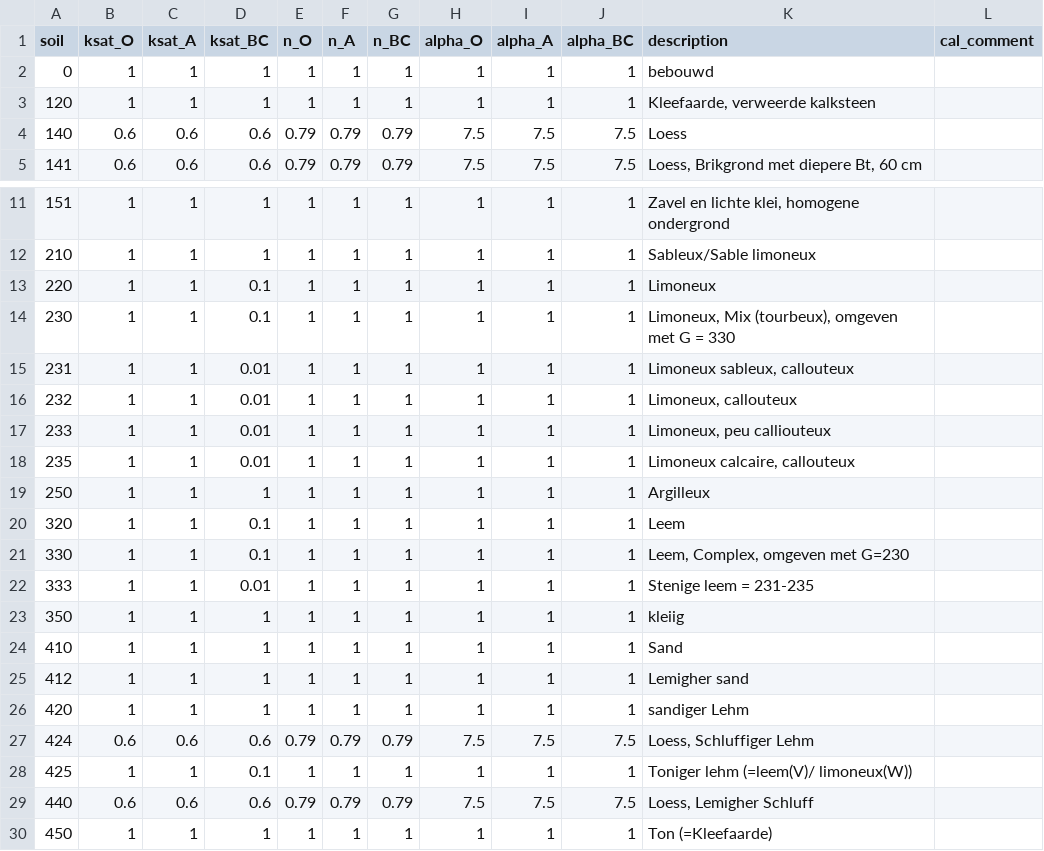
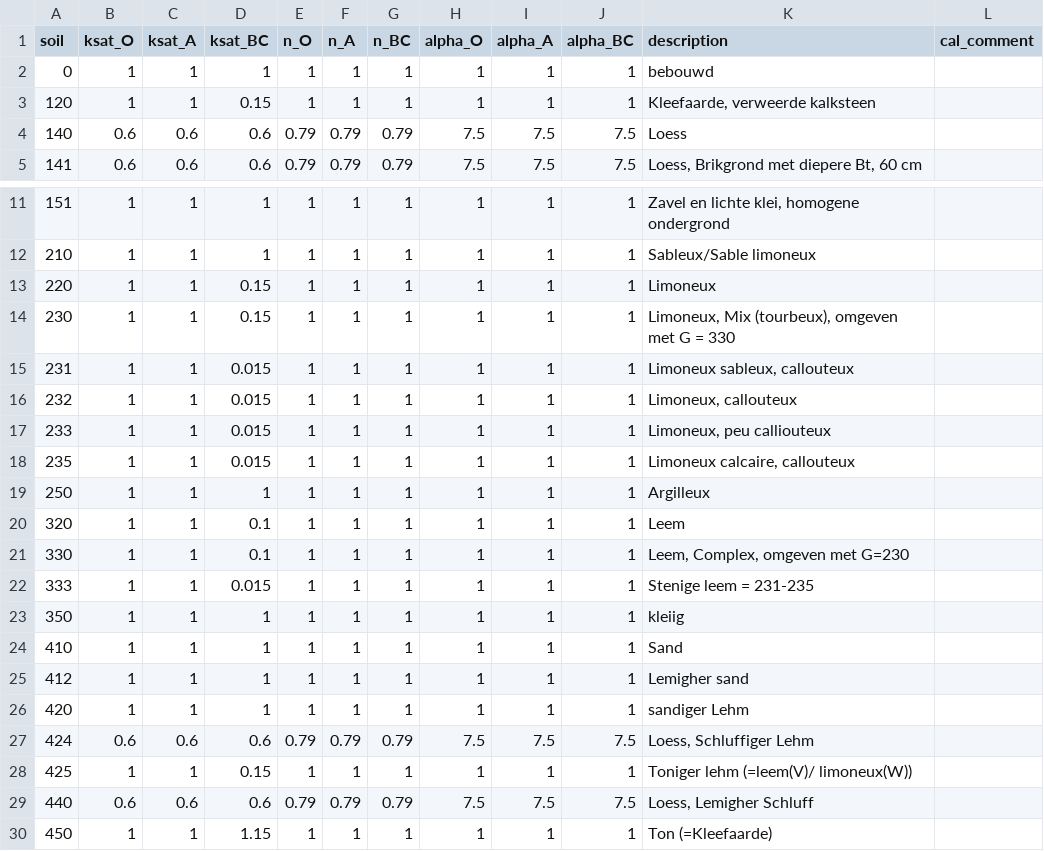
Before and after one commit to mcommelin/Geuldal_NBS_simulations, a CSV file: sources/setup/calibration/calibration_soil.csv, drawn as a sheet; only a part is shown, gaps mark what is left out.

Commit message:
// tuning calibration

```diff
--- a/sources/setup/calibration/calibration_soil.csv
+++ b/sources/setup/calibration/calibration_soil.csv
@@ -2,3 +2,3 @@ soil,ksat_O,ksat_A,ksat_BC,n_O,n_A,n_BC,alpha_O,alpha_A,alpha_BC,description,cal
 0,1,1,1,1,1,1,1,1,1,bebouwd,
-120,1,1,1,1,1,1,1,1,1,"Kleefaarde, verweerde kalksteen",
+120,1,1,0.15,1,1,1,1,1,1,"Kleefaarde, verweerde kalksteen",
 140,0.6,0.6,0.6,0.79,0.79,0.79,7.5,7.5,7.5,Loess,
@@ -12,8 +12,8 @@ soil,ksat_O,ksat_A,ksat_BC,n_O,n_A,n_BC,alpha_O,alpha_A,alpha_BC,description,cal
 210,1,1,1,1,1,1,1,1,1,Sableux/Sable limoneux,
-220,1,1,0.1,1,1,1,1,1,1,Limoneux,
-230,1,1,0.1,1,1,1,1,1,1,"Limoneux, Mix (tourbeux), omgeven met G = 330",
-231,1,1,0.01,1,1,1,1,1,1,"Limoneux sableux, callouteux",
-232,1,1,0.01,1,1,1,1,1,1,"Limoneux, callouteux",
-233,1,1,0.01,1,1,1,1,1,1,"Limoneux, peu calliouteux",
-235,1,1,0.01,1,1,1,1,1,1,"Limoneux calcaire, callouteux",
+220,1,1,0.15,1,1,1,1,1,1,Limoneux,
+230,1,1,0.15,1,1,1,1,1,1,"Limoneux, Mix (tourbeux), omgeven met G = 330",
+231,1,1,0.015,1,1,1,1,1,1,"Limoneux sableux, callouteux",
+232,1,1,0.015,1,1,1,1,1,1,"Limoneux, callouteux",
+233,1,1,0.015,1,1,1,1,1,1,"Limoneux, peu calliouteux",
+235,1,1,0.015,1,1,1,1,1,1,"Limoneux calcaire, callouteux",
 250,1,1,1,1,1,1,1,1,1,Argilleux,
@@ -21,3 +21,3 @@ soil,ksat_O,ksat_A,ksat_BC,n_O,n_A,n_BC,alpha_O,alpha_A,alpha_BC,description,cal
 330,1,1,0.1,1,1,1,1,1,1,"Leem, Complex, omgeven met G=230",
-333,1,1,0.01,1,1,1,1,1,1,Stenige leem = 231-235,
+333,1,1,0.015,1,1,1,1,1,1,Stenige leem = 231-235,
 350,1,1,1,1,1,1,1,1,1,kleiig,
@@ -27,4 +27,4 @@ soil,ksat_O,ksat_A,ksat_BC,n_O,n_A,n_BC,alpha_O,alpha_A,alpha_BC,description,cal
 424,0.6,0.6,0.6,0.79,0.79,0.79,7.5,7.5,7.5,"Loess, Schluffiger Lehm",
-425,1,1,0.1,1,1,1,1,1,1,Toniger lehm (=leem(V)/ limoneux(W)),
+425,1,1,0.15,1,1,1,1,1,1,Toniger lehm (=leem(V)/ limoneux(W)),
 440,0.6,0.6,0.6,0.79,0.79,0.79,7.5,7.5,7.5,"Loess, Lemigher Schluff",
-450,1,1,1,1,1,1,1,1,1,Ton (=Kleefaarde),
+450,1,1,1.15,1,1,1,1,1,1,Ton (=Kleefaarde),
```
Also changed, not shown: 1 other file.
